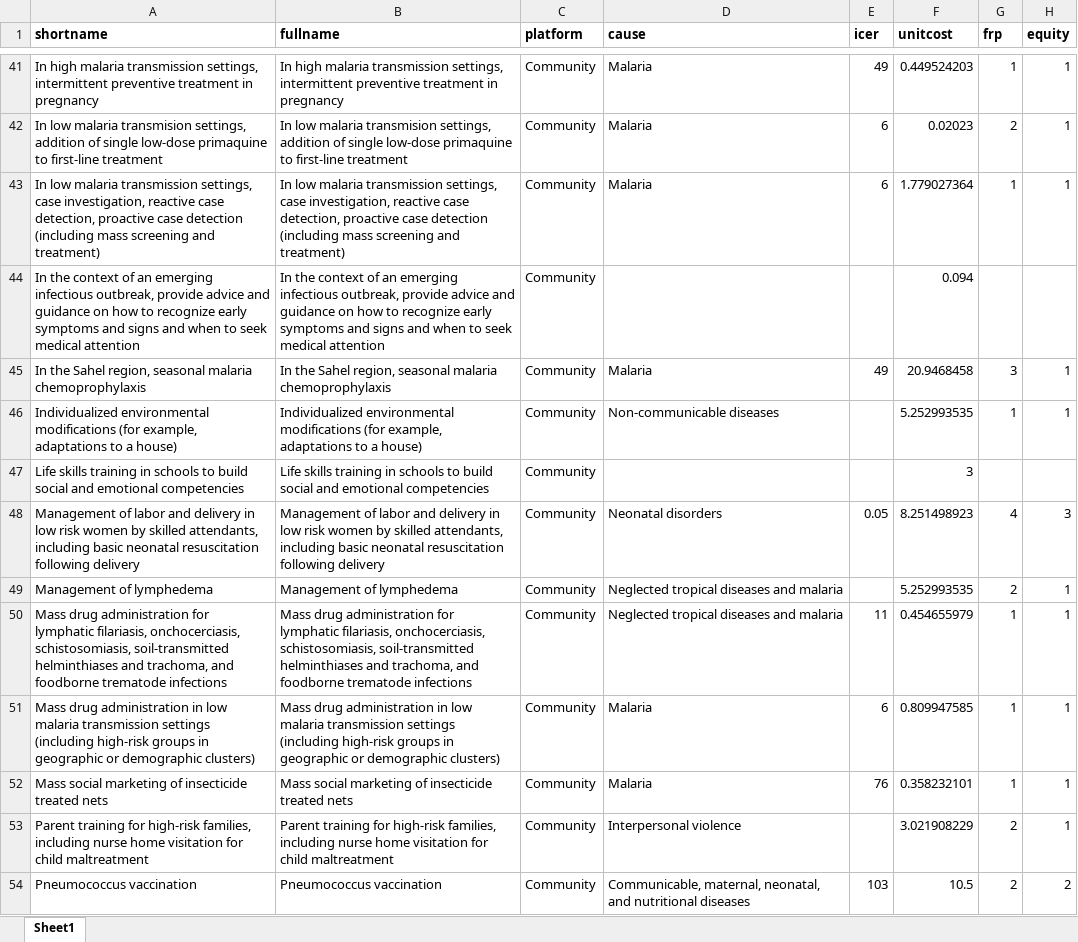
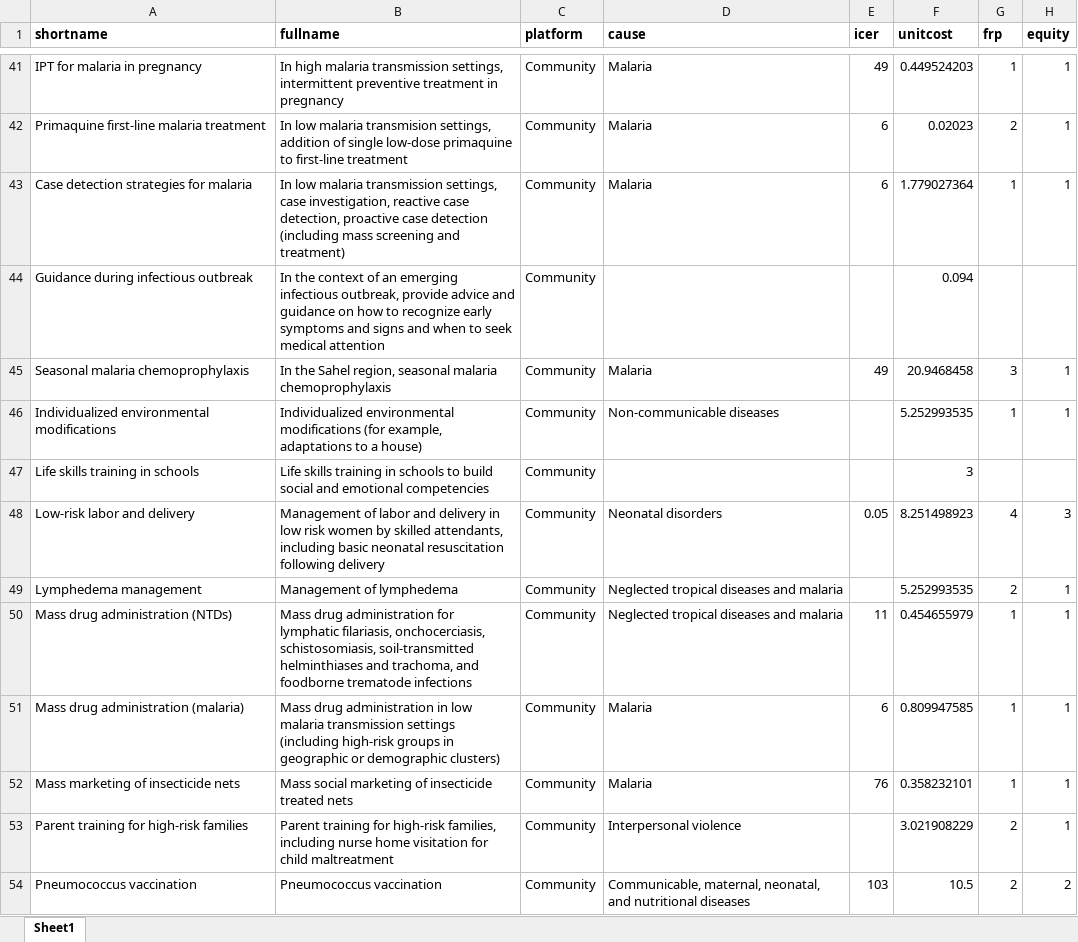
Before and after one commit to sciris/hiptool, an Excel workbook: data/dcp-data.xlsx, sheet Sheet1, drawn as a sheet; only a part is shown, gaps mark what is left out; values as stored, in another font and other column widths than the file's, no borders; the diff covers the shown part only; the diff names each change by its address in the sheet, - before the commit and + after, or states it on an @@ line.

Commit message:
updated with gerards short names

```diff
--- a/data/dcp-data.xlsx (sheet Sheet1)
+++ b/data/dcp-data.xlsx (sheet Sheet1)
-A41 (shortname): In high malaria transmission settings, intermittent preventive treatment in pregnancy
+A41 (shortname): IPT for malaria in pregnancy
-A42 (shortname): In low malaria transmision settings, addition of single low-dose primaquine to first-line treatment
+A42 (shortname): Primaquine first-line malaria treatment
-A43 (shortname): In low malaria transmission settings, case investigation, reactive case detection, proactive case detection (including mass screening and treatment)
+A43 (shortname): Case detection strategies for malaria
-A44 (shortname): In the context of an emerging infectious outbreak, provide advice and guidance on how to recognize early symptoms and signs and when to seek medical attention
+A44 (shortname): Guidance during infectious outbreak
-A45 (shortname): In the Sahel region, seasonal malaria chemoprophylaxis
+A45 (shortname): Seasonal malaria chemoprophylaxis
-A46 (shortname): …environmental modifications (for example, adaptations to a house)
+A46 (shortname): …environmental modifications
-A47 (shortname): …in schools to build social and emotional competencies
+A47 (shortname): …in schools
-A48 (shortname): Management of labor and delivery in low risk women by skilled attendants, including basic neonatal resuscitation following delivery
+A48 (shortname): Low-risk labor and delivery
-A49 (shortname): Management of lymphedema
+A49 (shortname): Lymphedema management
-A50 (shortname): …drug administration for lymphatic filariasis, onchocerciasis, schistosomiasis, soil-transmitted helminthiases and trachoma, and foodborne trematode infections
+A50 (shortname): …drug administration (NTDs)
-A51 (shortname): …drug administration in low malaria transmission settings (including high-risk groups in geographic or demographic clusters)
+A51 (shortname): …drug administration (malaria)
-A52 (shortname): Mass social marketing of insecticide treated nets
+A52 (shortname): Mass marketing of insecticide nets
-A53 (shortname): …for high-risk families, including nurse home visitation for child maltreatment
+A53 (shortname): …for high-risk families
```
Also changed, not shown: 155 edited cells elsewhere in this sheet.
